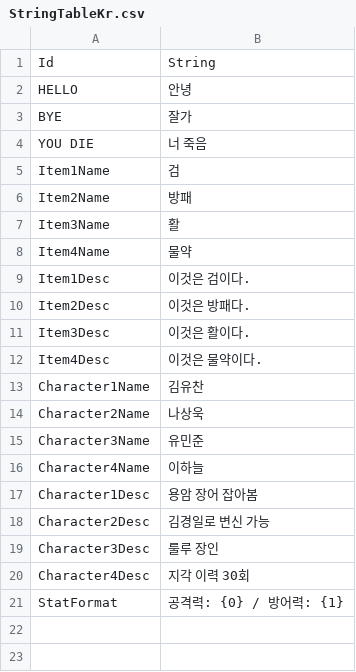
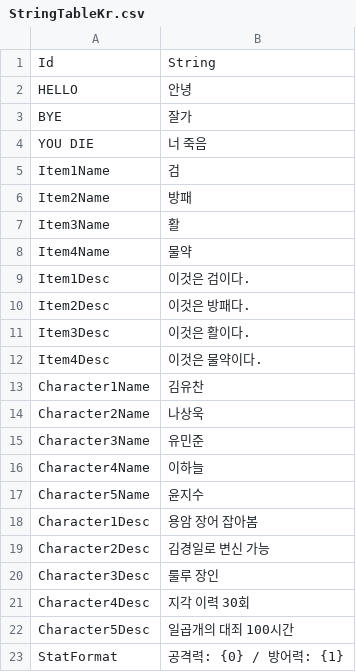
Before and after one commit to Devel-Rocket-ClassRoom/unity-file-ui-study-muchan918, a CSV file: Assets/Resources/DataTables/StringTableKr.csv, drawn as a sheet; the diff names each change by its address in the sheet, - before the commit and + after, or states it on an @@ line.

```diff
--- a/Assets/Resources/DataTables/StringTableKr.csv
+++ b/Assets/Resources/DataTables/StringTableKr.csv
+row 17: Character5Name | 윤지수
+row 22: Character5Desc | 일곱개의 대죄 100시간
```
Also changed, not shown: Assets/Resources/DataTables/CharacterTable.csv, Assets/Resources/DataTables/StringTableEn.csv, 3 other files.
